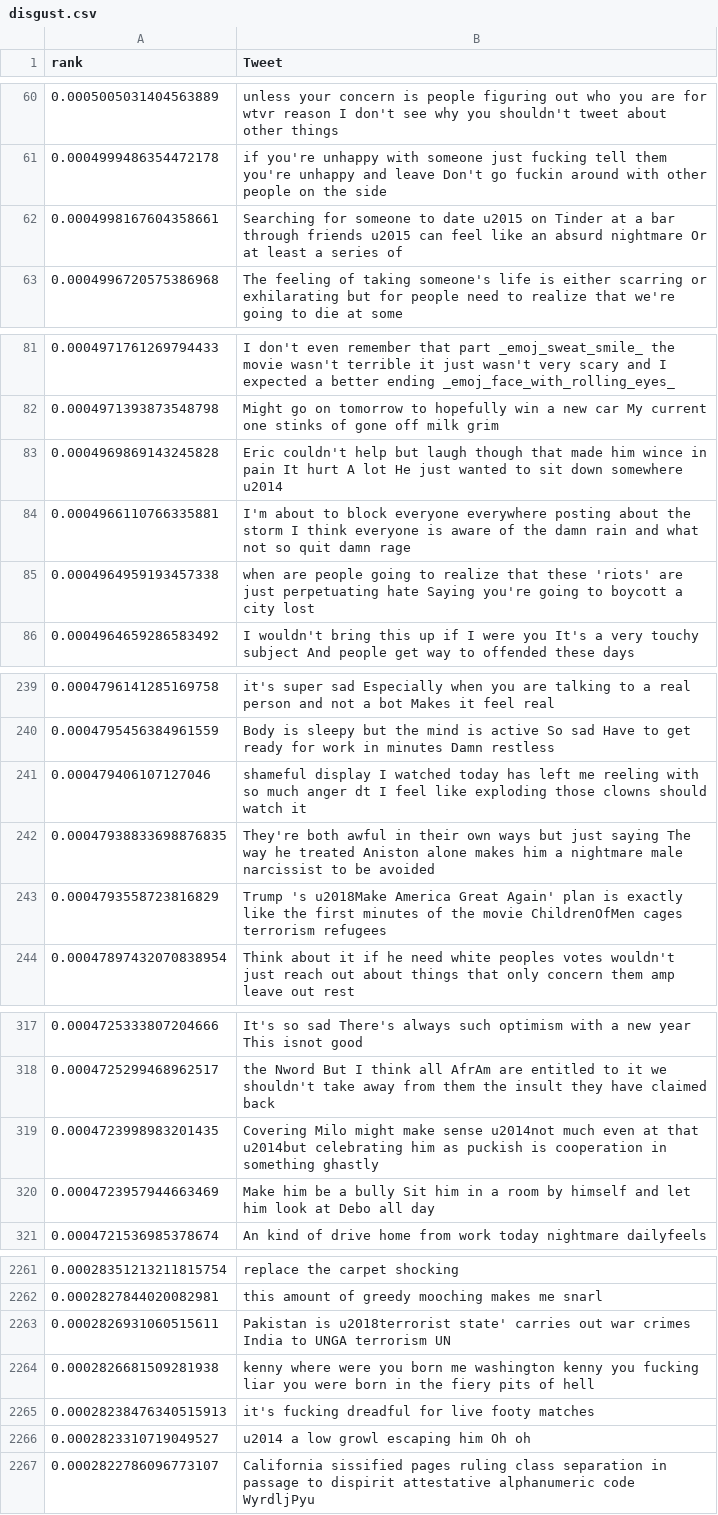
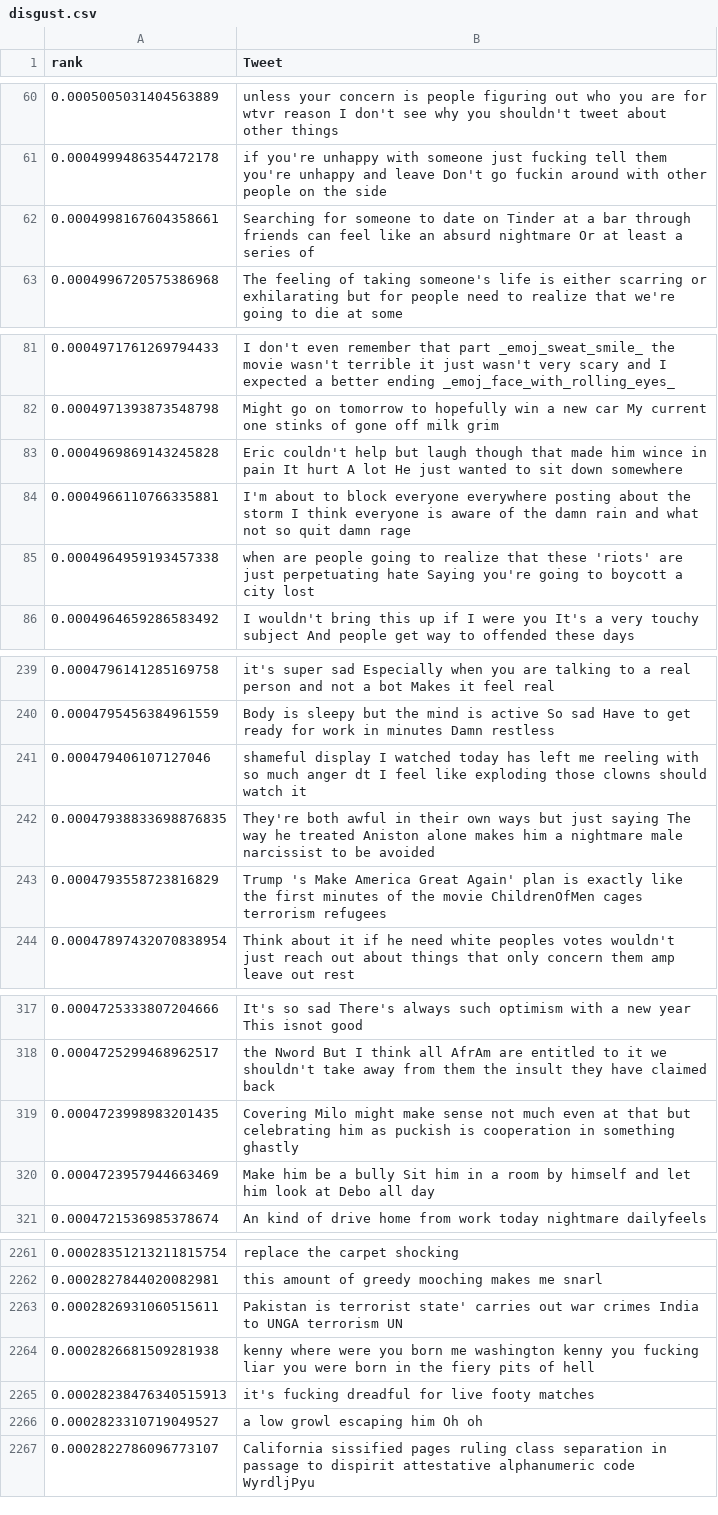
Before and after one commit to sanyabt/NLP-CS2731, a CSV file: ranked_tweets_by_group/disgust.csv, drawn as a sheet; only a part is shown, gaps mark what is left out; the diff covers the shown part only.

```diff
--- a/ranked_tweets_by_group/disgust.csv
+++ b/ranked_tweets_by_group/disgust.csv
@@ -61,3 +61,3 @@ rank,Tweet
 0.0004999486354472178,if you're unhappy with someone just fucking tell them you're unhappy and leave Don't go fuckin around with other people on the side
-0.0004998167604358661,Searching for someone to date  u2015 on Tinder at a bar through friends  u2015 can feel like an absurd nightmare Or at least a series of
+0.0004998167604358661,Searching for someone to date   on Tinder at a bar through friends   can feel like an absurd nightmare Or at least a series of
 0.0004996720575386968,The feeling of taking someone's life is either scarring or exhilarating but for people need to realize that we're going to die at some
@@ -82,3 +82,3 @@ rank,Tweet
 0.0004971393873548798,Might go on  tomorrow to hopefully win a new car My current one stinks of gone off milk grim
-0.0004969869143245828, Eric couldn't help but laugh though that made him wince in pain It hurt A lot He just wanted to sit down somewhere  u2014
+0.0004969869143245828, Eric couldn't help but laugh though that made him wince in pain It hurt A lot He just wanted to sit down somewhere
 0.0004966110766335881,I'm about to block everyone everywhere posting about the storm I think everyone is aware of the damn rain and what not so quit damn rage
@@ -242,3 +242,3 @@ rank,Tweet
 0.00047938833698876835,They're both awful in their own ways but just saying The way he treated Aniston alone makes him a nightmare male narcissist to be avoided
-0.0004793558723816829,Trump 's  u2018Make America Great Again' plan is exactly like the first minutes of the movie ChildrenOfMen  cages terrorism refugees
+0.0004793558723816829,Trump 's  Make America Great Again' plan is exactly like the first minutes of the movie ChildrenOfMen  cages terrorism refugees
 0.00047897432070838954, Think about it if he need white peoples votes wouldn't just reach out about things that only concern them amp leave out rest
@@ -318,3 +318,3 @@ rank,Tweet
 0.0004725299468962517,  the Nword But I think all AfrAm are entitled to it we shouldn't take away from them the insult they have claimed back
-0.0004723998983201435, Covering Milo might make sense u2014not much even at that u2014but celebrating him as puckish is cooperation in something ghastly
+0.0004723998983201435, Covering Milo might make sense not much even at that but celebrating him as puckish is cooperation in something ghastly
 0.0004723957944663469,   Make him be a bully Sit him in a room by himself and let him look at Debo all day
@@ -2262,6 +2262,6 @@ rank,Tweet
 0.0002827844020082981, this amount of greedy mooching makes me snarl
-0.0002826931060515611,Pakistan is  u2018terrorist state' carries out war crimes India to  UNGA terrorism UN
+0.0002826931060515611,Pakistan is  terrorist state' carries out war crimes India to  UNGA terrorism UN
 0.0002826681509281938,kenny  where were you born me  washington kenny  you fucking liar you were born in the fiery pits of hell
 0.00028238476340515913, it's fucking dreadful for live footy matches
-0.0002823310719049527,  u2014 a low growl escaping him Oh oh
+0.0002823310719049527,   a low growl escaping him Oh oh
 0.0002822786096773107,California sissified pages ruling class separation in passage to dispirit attestative alphanumeric code WyrdljPyu
```
Also changed, not shown: 19 edited cells elsewhere in this file, ranked_tweets_by_group/anticipation.csv, ranked_tweets_by_group/joy.csv, 6 other files.
